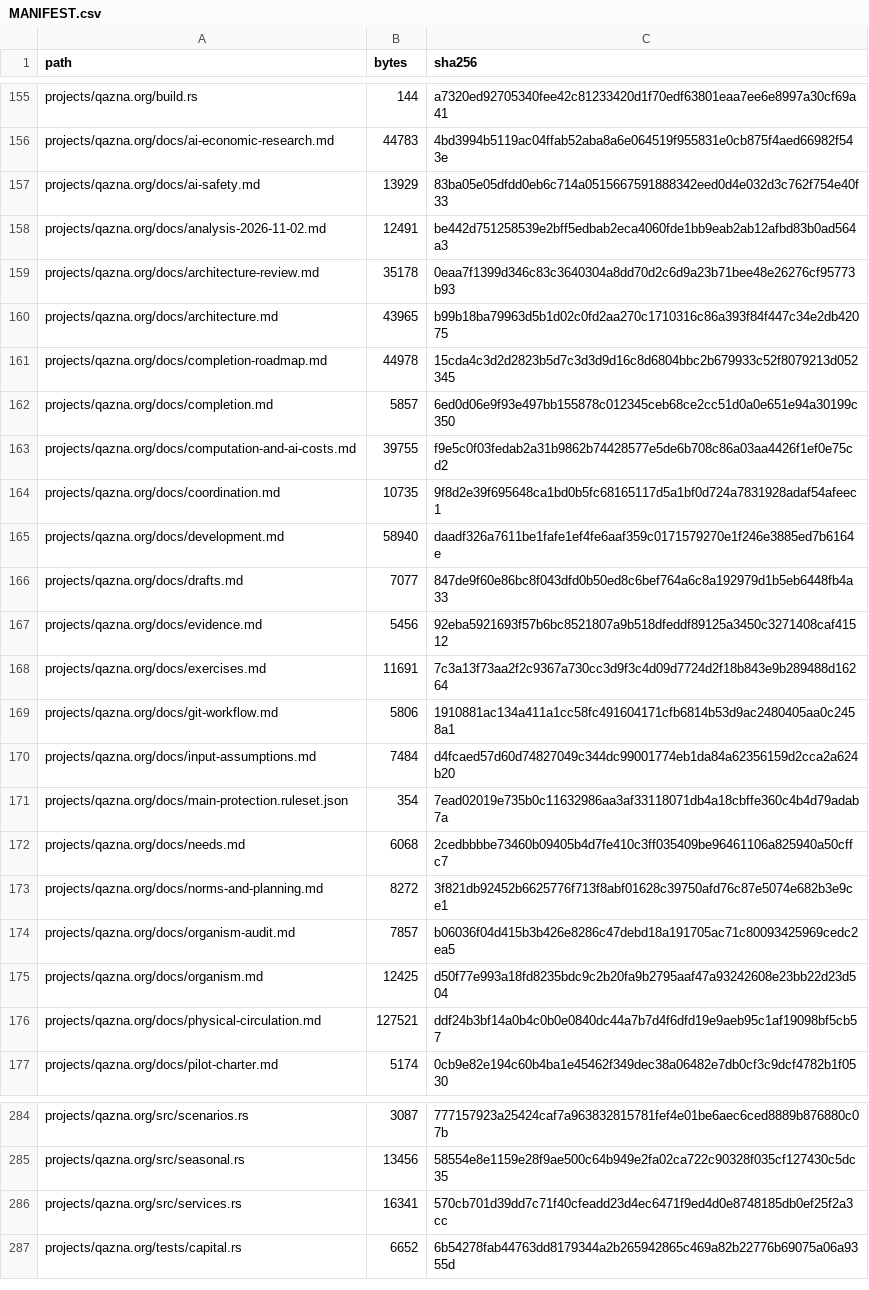
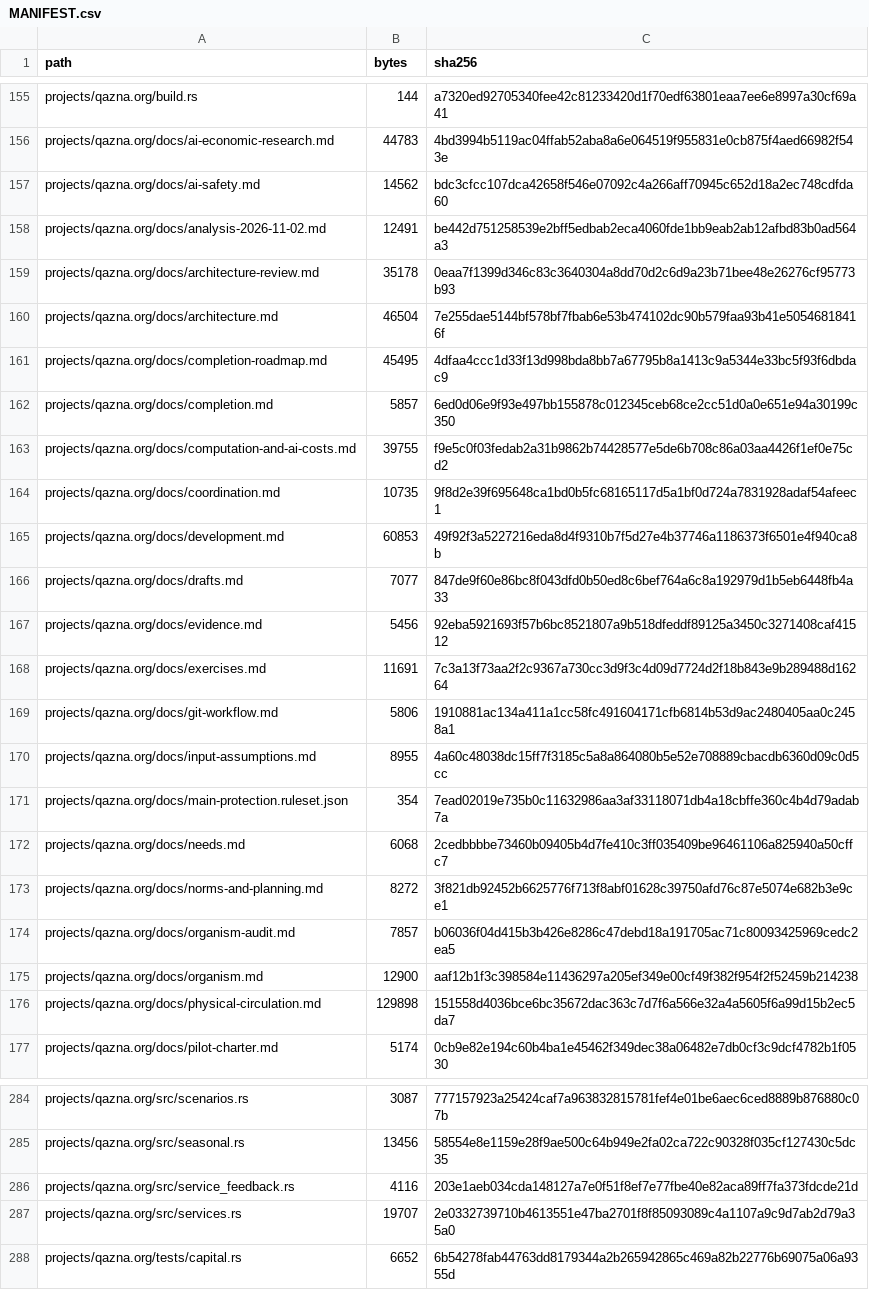
Before and after one commit to DauletBai/tartarus, a CSV file: MANIFEST.csv, drawn as a sheet; only a part is shown, gaps mark what is left out; the diff covers the shown part only.

Commit message:
Add reviewed service availability revisions and bounded repair

```diff
--- a/MANIFEST.csv
+++ b/MANIFEST.csv
@@ -156,7 +156,7 @@ projects/qazna.org/build.rs,144,a7320ed92705340fee42c81233420d1f70edf63801eaa7ee
 projects/qazna.org/docs/ai-economic-research.md,44783,4bd3994b5119ac04ffab52aba8a6e064519f955831e0cb875f4aed66982f543e
-projects/qazna.org/docs/ai-safety.md,13929,83ba05e05dfdd0eb6c714a0515667591888342eed0d4e032d3c762f754e40f33
+projects/qazna.org/docs/ai-safety.md,14562,bdc3cfcc107dca42658f546e07092c4a266aff70945c652d18a2ec748cdfda60
 projects/qazna.org/docs/analysis-2026-11-02.md,12491,be442d751258539e2bff5edbab2eca4060fde1bb9eab2ab12afbd83b0ad564a3
 projects/qazna.org/docs/architecture-review.md,35178,0eaa7f1399d346c83c3640304a8dd70d2c6d9a23b71bee48e26276cf95773b93
-projects/qazna.org/docs/architecture.md,43965,b99b18ba79963d5b1d02c0fd2aa270c1710316c86a393f84f447c34e2db42075
-projects/qazna.org/docs/completion-roadmap.md,44978,15cda4c3d2d2823b5d7c3d3d9d16c8d6804bbc2b679933c52f8079213d052345
+projects/qazna.org/docs/architecture.md,46504,7e255dae5144bf578bf7fbab6e53b474102dc90b579faa93b41e50546818416f
+projects/qazna.org/docs/completion-roadmap.md,45495,4dfaa4ccc1d33f13d998bda8bb7a67795b8a1413c9a5344e33bc5f93f6dbdac9
 projects/qazna.org/docs/completion.md,5857,6ed0d06e9f93e497bb155878c012345ceb68ce2cc51d0a0e651e94a30199c350
@@ -164,3 +164,3 @@ projects/qazna.org/docs/computation-and-ai-costs.md,39755,f9e5c0f03fedab2a31b986
 projects/qazna.org/docs/coordination.md,10735,9f8d2e39f695648ca1bd0b5fc68165117d5a1bf0d724a7831928adaf54afeec1
-projects/qazna.org/docs/development.md,58940,daadf326a7611be1fafe1ef4fe6aaf359c0171579270e1f246e3885ed7b6164e
+projects/qazna.org/docs/development.md,60853,49f92f3a5227216eda8d4f9310b7f5d27e4b37746a1186373f6501e4f940ca8b
 projects/qazna.org/docs/drafts.md,7077,847de9f60e86bc8f043dfd0b50ed8c6bef764a6c8a192979d1b5eb6448fb4a33
@@ -169,3 +169,3 @@ projects/qazna.org/docs/exercises.md,11691,7c3a13f73aa2f2c9367a730cc3d9f3c4d09d7
 projects/qazna.org/docs/git-workflow.md,5806,1910881ac134a411a1cc58fc491604171cfb6814b53d9ac2480405aa0c2458a1
-projects/qazna.org/docs/input-assumptions.md,7484,d4fcaed57d60d74827049c344dc99001774eb1da84a62356159d2cca2a624b20
+projects/qazna.org/docs/input-assumptions.md,8955,4a60c48038dc15ff7f3185c5a8a864080b5e52e708889cbacdb6360d09c0d5cc
 projects/qazna.org/docs/main-protection.ruleset.json,354,7ead02019e735b0c11632986aa3af33118071db4a18cbffe360c4b4d79adab7a
@@ -174,4 +174,4 @@ projects/qazna.org/docs/norms-and-planning.md,8272,3f821db92452b6625776f713f8abf
 projects/qazna.org/docs/organism-audit.md,7857,b06036f04d415b3b426e8286c47debd18a191705ac71c80093425969cedc2ea5
-projects/qazna.org/docs/organism.md,12425,d50f77e993a18fd8235bdc9c2b20fa9b2795aaf47a93242608e23bb22d23d504
-projects/qazna.org/docs/physical-circulation.md,127521,ddf24b3bf14a0b4c0b0e0840dc44a7b7d4f6dfd19e9aeb95c1af19098bf5cb57
+projects/qazna.org/docs/organism.md,12900,aaf12b1f3c398584e11436297a205ef349e00cf49f382f954f2f52459b214238
+projects/qazna.org/docs/physical-circulation.md,129898,151558d4036bce6bc35672dac363c7d7f6a566e32a4a5605f6a99d15b2ec5da7
 projects/qazna.org/docs/pilot-charter.md,5174,0cb9e82e194c60b4ba1e45462f349dec38a06482e7db0cf3c9dcf4782b1f0530
@@ -285,3 +285,4 @@ projects/qazna.org/src/scenarios.rs,3087,777157923a25424caf7a963832815781fef4e01
 projects/qazna.org/src/seasonal.rs,13456,58554e8e1159e28f9ae500c64b949e2fa02ca722c90328f035cf127430c5dc35
-projects/qazna.org/src/services.rs,16341,570cb701d39dd7c71f40cfeadd23d4ec6471f9ed4d0e8748185db0ef25f2a3cc
+projects/qazna.org/src/service_feedback.rs,4116,203e1aeb034cda148127a7e0f51f8ef7e77fbe40e82aca89ff7fa373fdcde21d
+projects/qazna.org/src/services.rs,19707,2e0332739710b4613551e47ba2701f8f85093089c4a1107a9c9d7ab2d79a35a0
 projects/qazna.org/tests/capital.rs,6652,6b54278fab44763dd8179344a2b265942865c469a82b22776b69075a06a9355d
```
Also changed, not shown: 20 edited cells elsewhere in this file, 19 other files.
